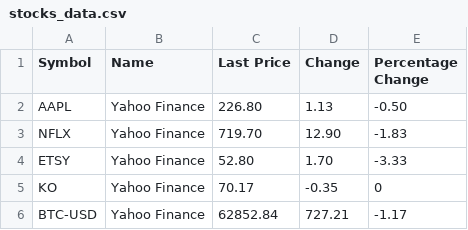
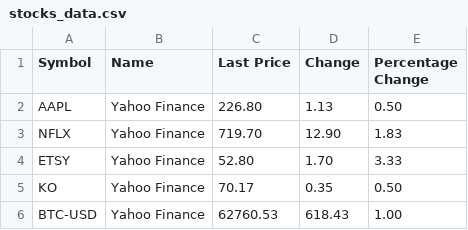
Before and after one commit to duvarakeshss/CapitalGuard, a CSV file: stocks_data.csv, drawn as a sheet.

```diff
--- a/stocks_data.csv
+++ b/stocks_data.csv
@@ -1,6 +1,6 @@
 Symbol,Name,Last Price,Change,Percentage Change
-AAPL,Yahoo Finance,226.80,1.13,-0.50
-NFLX,Yahoo Finance,719.70,12.90,-1.83
-ETSY,Yahoo Finance,52.80,1.70,-3.33
-KO,Yahoo Finance,70.17,-0.35,0
-BTC-USD,Yahoo Finance,62852.84,727.21,-1.17
+AAPL,Yahoo Finance,226.80,1.13,0.50
+NFLX,Yahoo Finance,719.70,12.90,1.83
+ETSY,Yahoo Finance,52.80,1.70,3.33
+KO,Yahoo Finance,70.17,0.35,0.50
+BTC-USD,Yahoo Finance,62760.53,618.43,1.00
```
Also changed, not shown: 1 other file.
